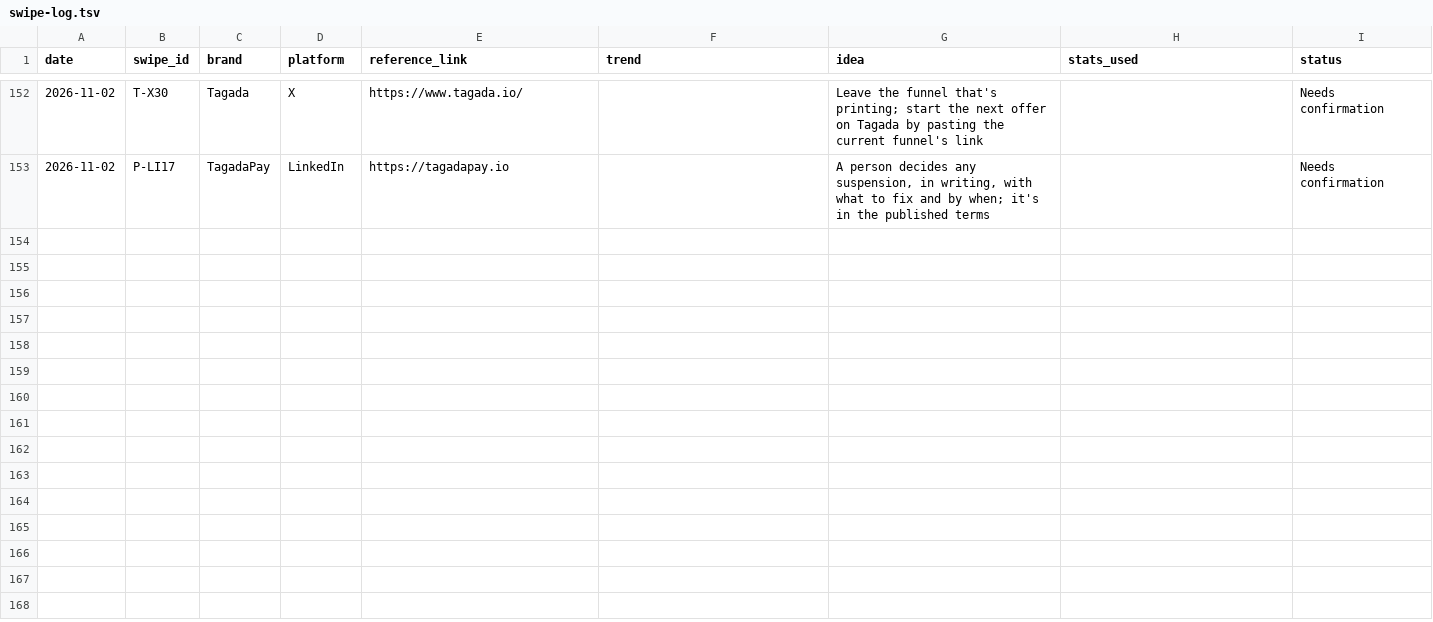
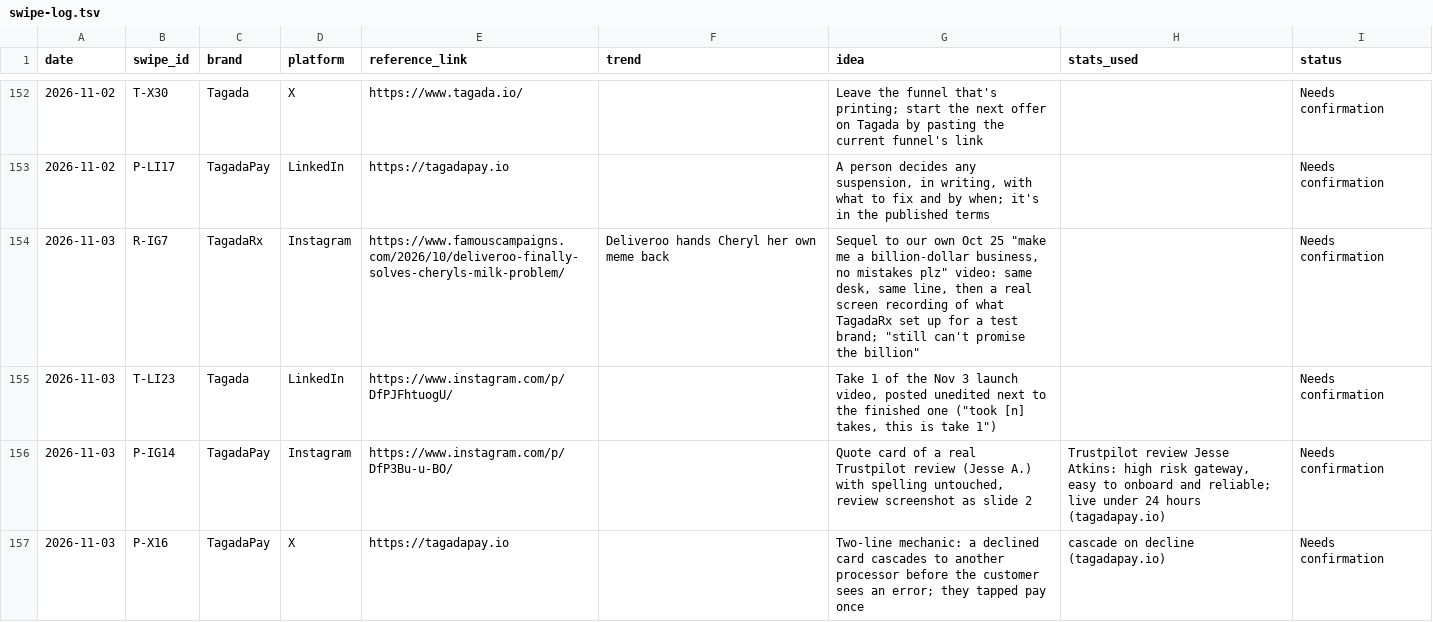
Before and after one commit to daminisolanki1309-netizen/tagadasocials, a TSV file: tagada/feed/swipe-log.tsv, drawn as a sheet; only a part is shown, gaps mark what is left out.

```diff
--- a/tagada/feed/swipe-log.tsv
+++ b/tagada/feed/swipe-log.tsv
@@ -153 +153,5 @@ date	swipe_id	brand	platform	reference_link	trend	idea	stats_used	status
 2026-11-02	P-LI17	TagadaPay	LinkedIn	https://tagadapay.io		A person decides any suspension, in writing, with what to fix and by when; it's in the published terms		Needs confirmation
+2026-11-03	R-IG7	TagadaRx	Instagram	https://www.famouscampaigns.com/2026/10/deliveroo-finally-solves-cheryls-milk-problem/	Deliveroo hands Cheryl her own meme back	Sequel to our own Oct 25 "make me a billion-dollar business, no mistakes plz" video: same desk, same line, then a real screen recording of what TagadaRx set up for a test brand; "still can't promise the billion"		Needs confirmation
+2026-11-03	T-LI23	Tagada	LinkedIn	https://www.instagram.com/p/DfPJFhtuogU/		Take 1 of the Nov 3 launch video, posted unedited next to the finished one ("took [n] takes, this is take 1")		Needs confirmation
+2026-11-03	P-IG14	TagadaPay	Instagram	https://www.instagram.com/p/DfP3Bu-u-BO/		Quote card of a real Trustpilot review (Jesse A.) with spelling untouched, review screenshot as slide 2	Trustpilot review Jesse Atkins: high risk gateway, easy to onboard and reliable; live under 24 hours (tagadapay.io)	Needs confirmation
+2026-11-03	P-X16	TagadaPay	X	https://tagadapay.io		Two-line mechanic: a declined card cascades to another processor before the customer sees an error; they tapped pay once	cascade on decline (tagadapay.io)	Needs confirmation
```
Also changed, not shown: 40 other files.
